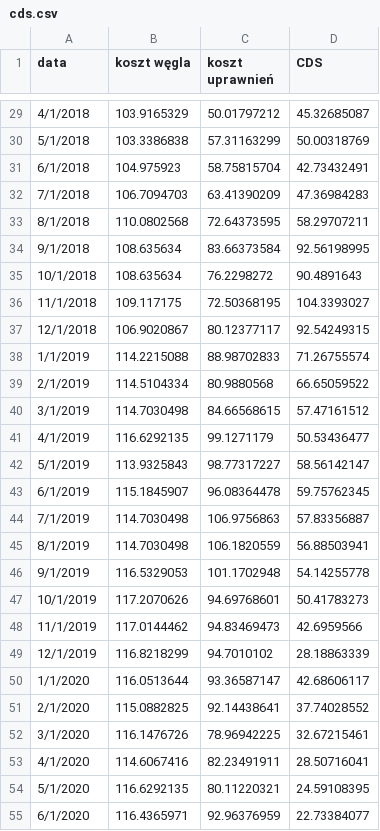
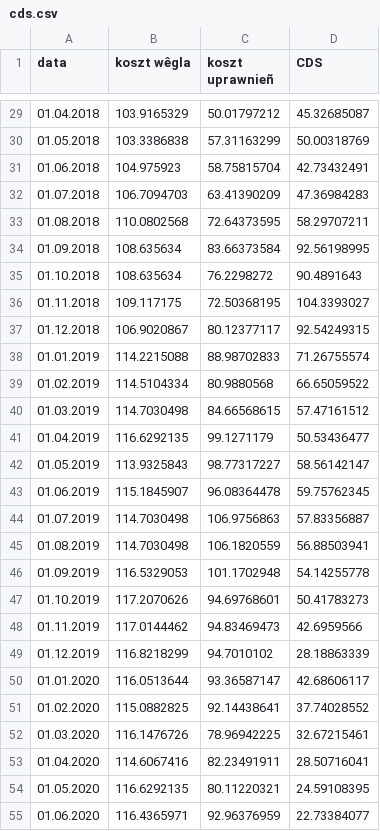
Before and after one commit to ForumEnergiiPL/miesiecznik, a CSV file: cds.csv, drawn as a sheet; only a part is shown, gaps mark what is left out; the diff covers the shown part only; the diff names each change by its address in the sheet, - before the commit and + after, or states it on an @@ line.

```diff
--- a/cds.csv
+++ b/cds.csv
-B1: koszt węgla
+B1: koszt wêgla
-C1: koszt uprawnień
+C1: koszt uprawnieñ
-A29 (data): 4/1/2018
+A29 (data): 01.04.2018
-A30 (data): 5/1/2018
+A30 (data): 01.05.2018
-A31 (data): 6/1/2018
+A31 (data): 01.06.2018
-A32 (data): 7/1/2018
+A32 (data): 01.07.2018
-A33 (data): 8/1/2018
+A33 (data): 01.08.2018
-A34 (data): 9/1/2018
+A34 (data): 01.09.2018
-A35 (data): 10/1/2018
+A35 (data): 01.10.2018
-A36 (data): 11/1/2018
+A36 (data): 01.11.2018
-A37 (data): 12/1/2018
+A37 (data): 01.12.2018
-A38 (data): 1/1/2019
+A38 (data): 01.01.2019
-A39 (data): 2/1/2019
+A39 (data): 01.02.2019
-A40 (data): 3/1/2019
+A40 (data): 01.03.2019
-A41 (data): 4/1/2019
+A41 (data): 01.04.2019
-A42 (data): 5/1/2019
+A42 (data): 01.05.2019
-A43 (data): 6/1/2019
+A43 (data): 01.06.2019
-A44 (data): 7/1/2019
+A44 (data): 01.07.2019
-A45 (data): 8/1/2019
+A45 (data): 01.08.2019
-A46 (data): 9/1/2019
+A46 (data): 01.09.2019
-A47 (data): 10/1/2019
+A47 (data): 01.10.2019
-A48 (data): 11/1/2019
+A48 (data): 01.11.2019
-A49 (data): 12/1/2019
+A49 (data): 01.12.2019
-A50 (data): 1/1/2020
+A50 (data): 01.01.2020
-A51 (data): 2/1/2020
+A51 (data): 01.02.2020
-A52 (data): 3/1/2020
+A52 (data): 01.03.2020
-A53 (data): 4/1/2020
+A53 (data): 01.04.2020
-A54 (data): 5/1/2020
+A54 (data): 01.05.2020
-A55 (data): 6/1/2020
+A55 (data): 01.06.2020
```
Also changed, not shown: 2 added rows, 1 removed row and 45 edited cells elsewhere in this file.
